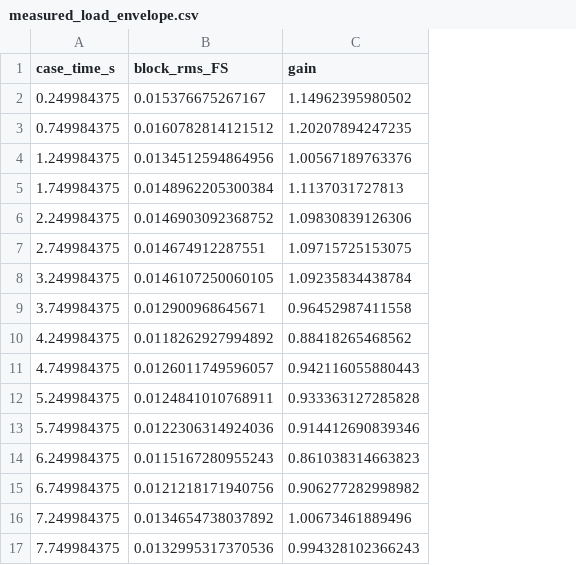
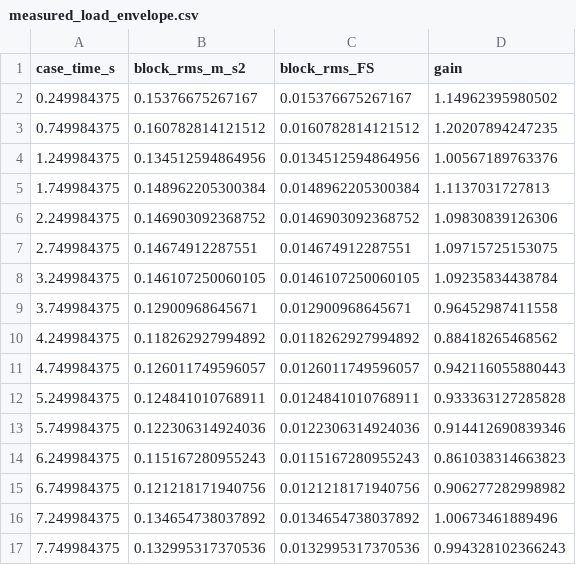
Before and after one commit to 1142765505/Matlab-Dynamic-Model, a CSV file: matlab_result_tool11_acq03/measured_load_envelope.csv, drawn as a sheet; the diff names each change by its address in the sheet, - before the commit and + after, or states it on an @@ line.

Commit message:
Scale measured acceleration using the provided full scale

```diff
--- a/matlab_result_tool11_acq03/measured_load_envelope.csv
+++ b/matlab_result_tool11_acq03/measured_load_envelope.csv
+column B (block_rms_m_s2), rows 2-17: 0.15376675267167 | 0.160782814121512 | 0.134512594864956 | 0.148962205300384 | 0.146903092368752 | 0.14674912287551 | 0.146107250060105 | 0.12900968645671 | 0.118262927994892 | 0.126011749596057 | 0.124841010768911 | 0.122306314924036 | 0.115167280955243 | 0.121218171940756 | 0.134654738037892 | 0.132995317370536
```
Also changed, not shown: matlab_result_tool11_acq03/measured_channel_metrics.csv, 8 other files.
